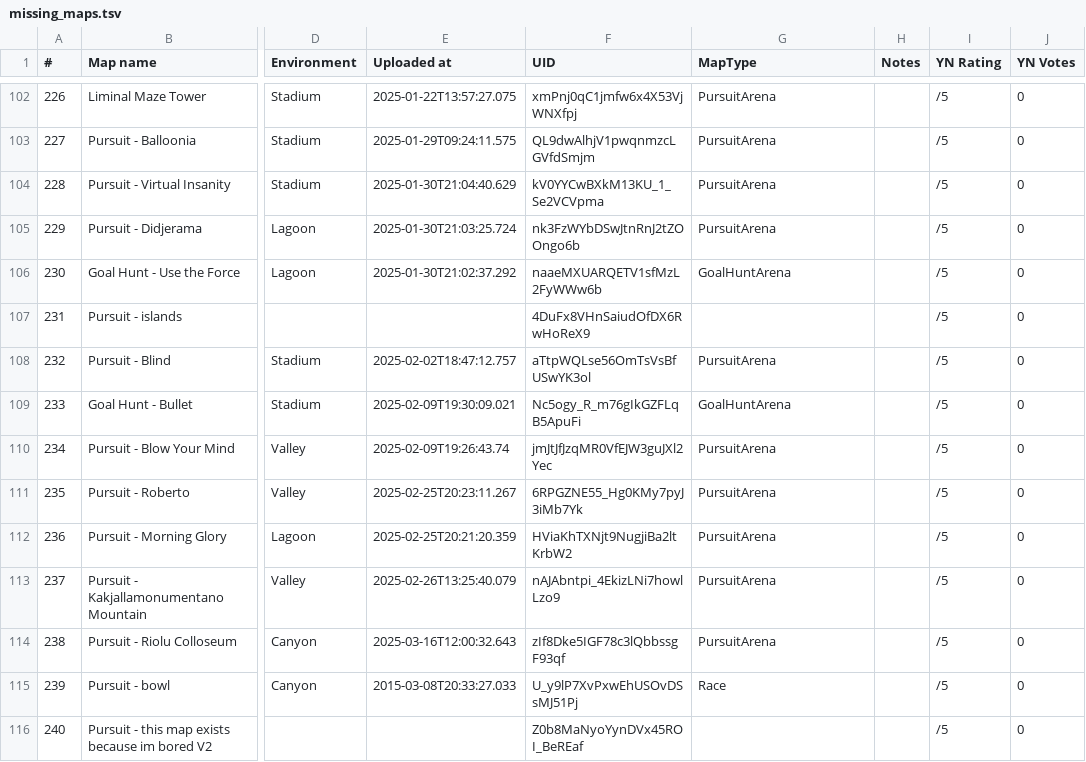
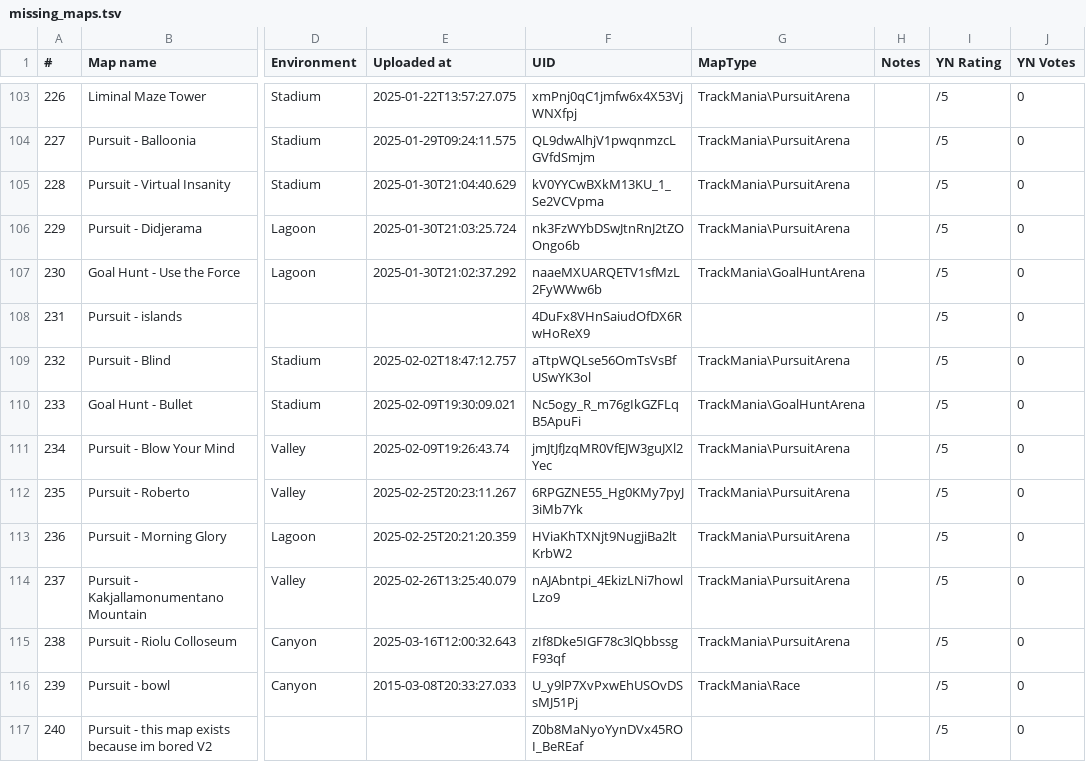
Before and after one commit to tomekdot/pursuit-maps, a TSV file: gas-webapp/missing_maps.tsv, drawn as a sheet; only a part is shown, gaps mark what is left out; addresses are those after the commit; the diff covers the shown part only; the diff names each change by its address in the sheet, - before the commit and + after, or states it on an @@ line.

Commit message:
Fix: ensure all MapType values have TrackMania\ prefix

```diff
--- a/gas-webapp/missing_maps.tsv
+++ b/gas-webapp/missing_maps.tsv
-G103:G106 (MapType): PursuitArena
+G103:G106 (MapType): TrackMania\PursuitArena
-G107 (MapType): GoalHuntArena
+G107 (MapType): TrackMania\GoalHuntArena
-G109 (MapType): PursuitArena
+G109 (MapType): TrackMania\PursuitArena
-G110 (MapType): GoalHuntArena
+G110 (MapType): TrackMania\GoalHuntArena
-G111:G115 (MapType): PursuitArena
+G111:G115 (MapType): TrackMania\PursuitArena
-G116 (MapType): Race
+G116 (MapType): TrackMania\Race
```
Also changed, not shown: 1 added row and 135 edited cells elsewhere in this file.
